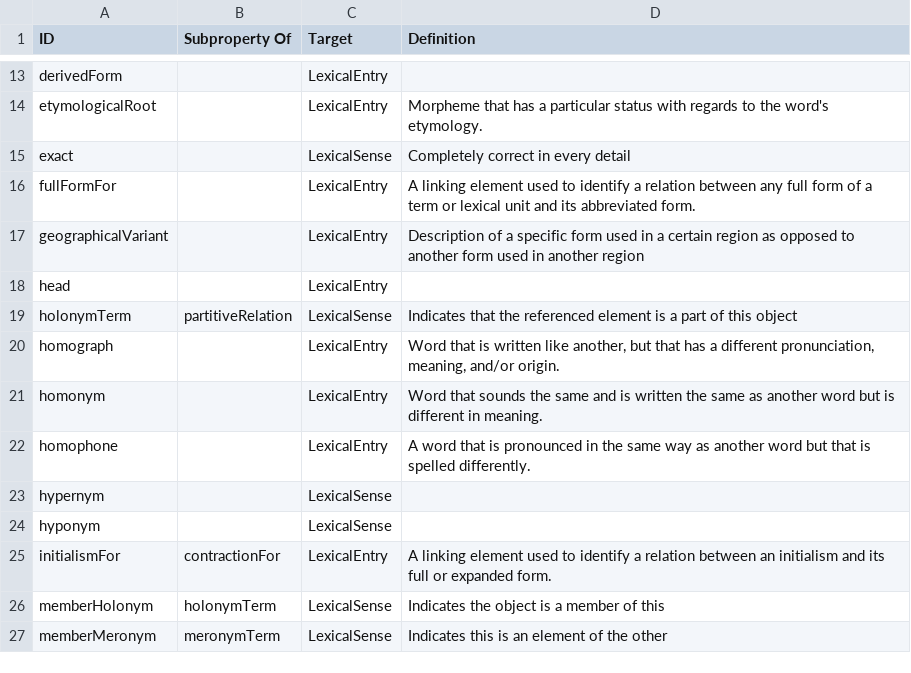
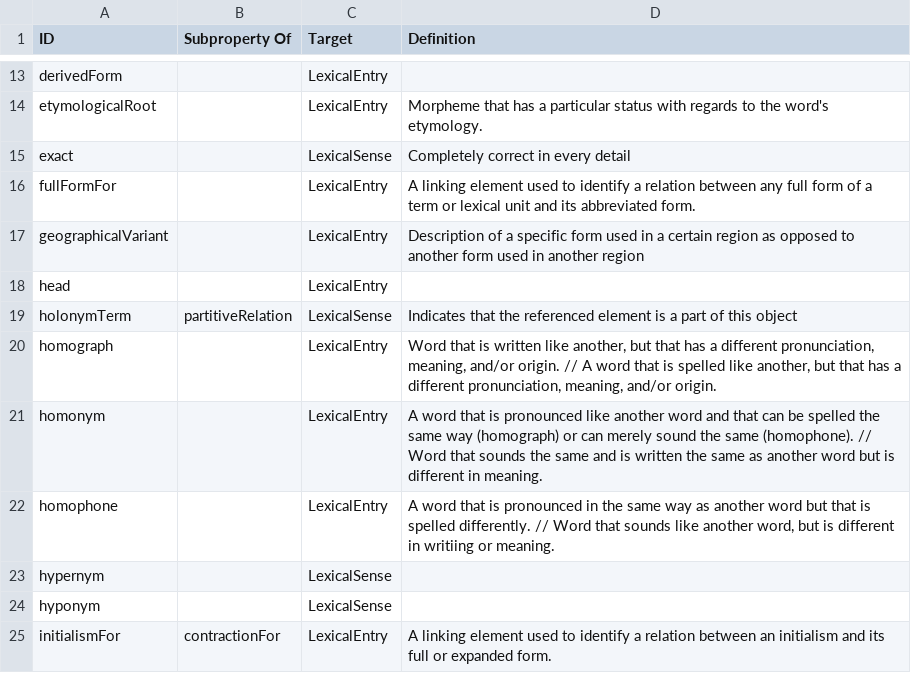
Before and after one commit to ontolex/lexinfo, a CSV file: data/relations.csv, drawn as a sheet; only a part is shown, gaps mark what is left out; the shorter side is filled out with more unchanged rows.

```diff
--- a/data/relations.csv
+++ b/data/relations.csv
@@ -19,5 +19,5 @@ head,,LexicalEntry,
 holonymTerm,partitiveRelation,LexicalSense,Indicates that the referenced element is a part of this object
-homograph,,LexicalEntry,"Word that is written like another, but that has a different pronunciation, meaning, and/or origin."
-homonym,,LexicalEntry,Word that sounds the same and is written the same as another word but is different in meaning.
-homophone,,LexicalEntry,A word that is pronounced in the same way as another word but that is spelled differently.
+homograph,,LexicalEntry,"Word that is written like another, but that has a different pronunciation, meaning, and/or origin. // A word that is spelled like another, but that has a different pronunciation, meaning, and/or origin."
+homonym,,LexicalEntry,A word that is pronounced like another word and that can be spelled the same way (homograph) or can merely sound the same (homophone). // Word that sounds the same and is written the same as another word but is different in meaning.
+homophone,,LexicalEntry,"A word that is pronounced in the same way as another word but that is spelled differently. // Word that sounds like another word, but is different in writiing or meaning."
 hypernym,,LexicalSense,
```
Also changed, not shown: data/morphosyntactic_properties.csv, data/values/Number.csv, 7 other files.
